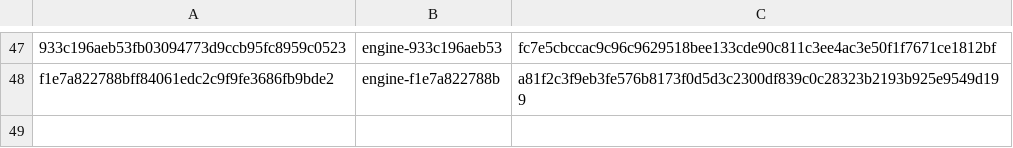
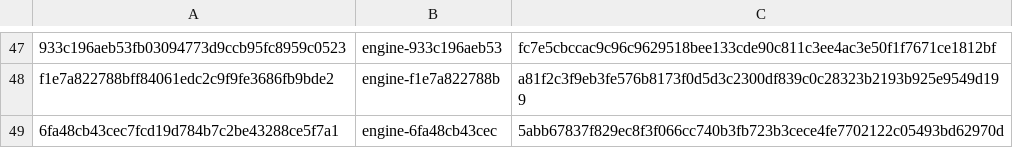
Before and after one commit to mantrakp04/ardia, a TSV file: packages/ardiacore/prebuilt-engines.tsv, drawn as a sheet; only a part is shown, gaps mark what is left out; the diff names each change by its address in the sheet, - before the commit and + after, or states it on an @@ line.

```diff
--- a/packages/ardiacore/prebuilt-engines.tsv
+++ b/packages/ardiacore/prebuilt-engines.tsv
+row 49: 6fa48cb43cec7fcd19d784b7c2be43288ce5f7a1 | engine-6fa48cb43cec | 5abb67837f829ec8f3f066cc740b3fb723b3cece4fe7702122c05493bd62970d
```
